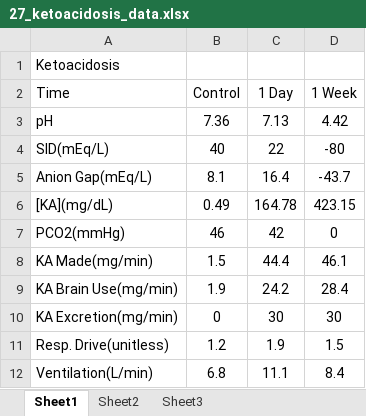
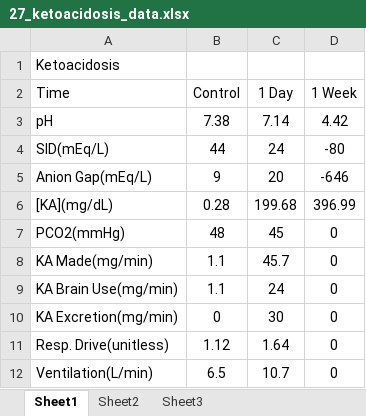
Before and after one commit to HumMod/labs, an Excel workbook: 27_ketoacidosis/27_ketoacidosis_data.xlsx, sheet Sheet1, drawn as a sheet; values as stored, in another font and other column widths than the file's, no borders; the diff names each change by its address in the sheet, - before the commit and + after, or states it on an @@ line.

```diff
--- a/27_ketoacidosis/27_ketoacidosis_data.xlsx (sheet Sheet1)
+++ b/27_ketoacidosis/27_ketoacidosis_data.xlsx (sheet Sheet1)
-B3 (Control): 7.36
+B3 (Control): 7.38
-C3 (1 Day): 7.13
+C3 (1 Day): 7.14
-B4 (Control): 40
+B4 (Control): 44
-C4 (1 Day): 22
+C4 (1 Day): 24
-B5 (Control): 8.1
+B5 (Control): 9
-C5 (1 Day): 16.4
+C5 (1 Day): 20
-D5 (1 Week): -43.7
+D5 (1 Week): -646
-B6 (Control): 0.49
+B6 (Control): 0.28
-C6 (1 Day): 164.78
+C6 (1 Day): 199.68
-D6 (1 Week): 423.15
+D6 (1 Week): 396.99
-B7 (Control): 46
+B7 (Control): 48
-C7 (1 Day): 42
+C7 (1 Day): 45
-B8 (Control): 1.5
+B8 (Control): 1.1
-C8 (1 Day): 44.4
+C8 (1 Day): 45.7
-D8 (1 Week): 46.1
+D8 (1 Week): 0
-B9 (Control): 1.9
+B9 (Control): 1.1
-C9 (1 Day): 24.2
+C9 (1 Day): 24
-D9 (1 Week): 28.4
+D9 (1 Week): 0
-D10 (1 Week): 30
+D10 (1 Week): 0
-B11 (Control): 1.2
+B11 (Control): 1.12
-C11 (1 Day): 1.9
+C11 (1 Day): 1.64
-D11 (1 Week): 1.5
+D11 (1 Week): 0
-B12 (Control): 6.8
+B12 (Control): 6.5
-C12 (1 Day): 11.1
+C12 (1 Day): 10.7
-D12 (1 Week): 8.4
+D12 (1 Week): 0
```
Also changed, not shown: 24_cardiopulmonary_resuscitation/24_cardiopulmonary_resuscitation_data.xlsx, 26_sodium_bicarbonate/sodium_bicarbonate_data.xlsx, 6 other files.
